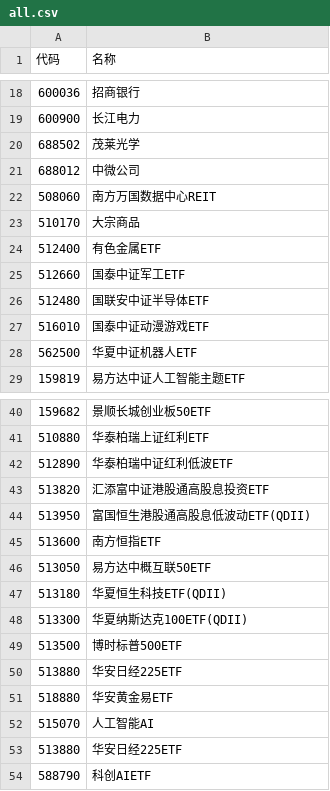
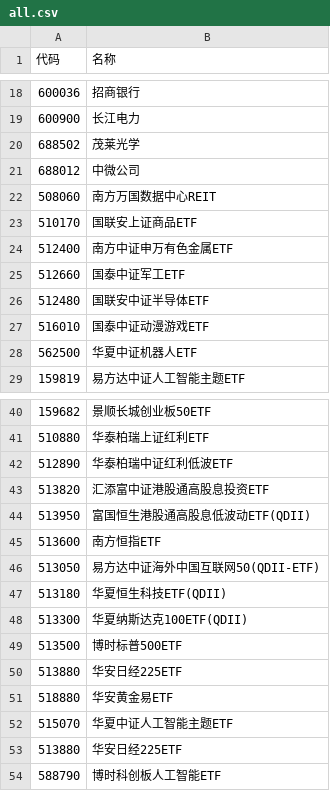
Before and after one commit to wizardbyron/invest.ai, a CSV file: input/portfolios/all.csv, drawn as a sheet; only a part is shown, gaps mark what is left out.

Commit message:
update stock_names

```diff
--- a/input/portfolios/all.csv
+++ b/input/portfolios/all.csv
@@ -22,4 +22,4 @@
 508060,南方万国数据中心REIT
-510170,大宗商品
-512400,有色金属ETF
+510170,国联安上证商品ETF
+512400,南方中证申万有色金属ETF
 512660,国泰中证军工ETF
@@ -45,3 +45,3 @@
 513600,南方恒指ETF
-513050,易方达中概互联50ETF
+513050,易方达中证海外中国互联网50(QDII-ETF)
 513180,华夏恒生科技ETF(QDII)
@@ -51,4 +51,4 @@
 518880,华安黄金易ETF
-515070,人工智能AI
+515070,华夏中证人工智能主题ETF
 513880,华安日经225ETF
-588790,科创AIETF
+588790,博时科创板人工智能ETF
```
